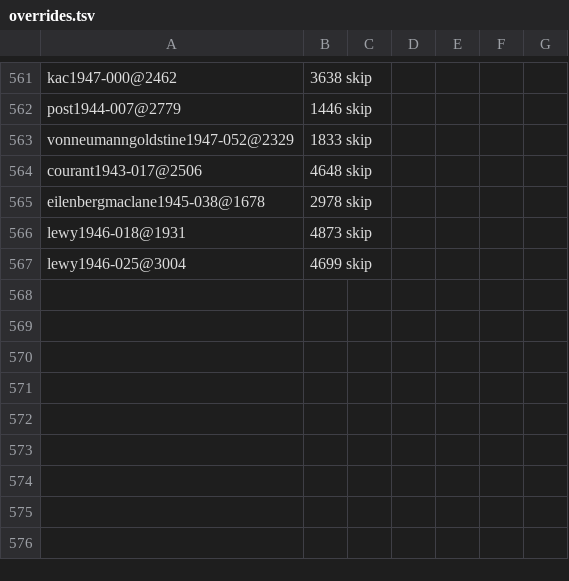
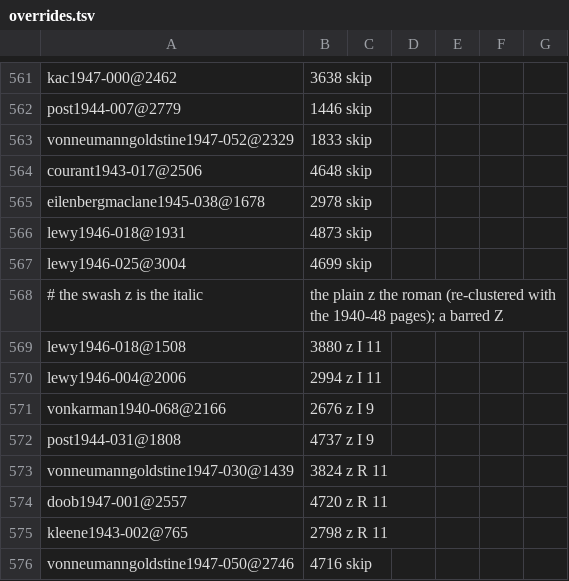
Before and after one commit to NikitaMGrimm/mills8a, a TSV file: revival/overrides.tsv, drawn as a sheet; only a part is shown, gaps mark what is left out; the diff names each change by its address in the sheet, - before the commit and + after, or states it on an @@ line.

```diff
--- a/revival/overrides.tsv
+++ b/revival/overrides.tsv
+row 568: # the swash z is the italic | the plain z the roman (re-clustered with the 1940-48 pages); a barred Z
+row 569: lewy1946-018@1508 | 3880 z I 11
+row 570: lewy1946-004@2006 | 2994 z I 11
+row 571: vonkarman1940-068@2166 | 2676 z I 9
+row 572: post1944-031@1808 | 4737 z I 9
+row 573: vonneumanngoldstine1947-030@1439 | 3824 z R 11
+row 574: doob1947-001@2557 | 4720 z R 11
+row 575: kleene1943-002@765 | 2798 z R 11
+row 576: vonneumanngoldstine1947-050@2746 | 4716 skip
```
Also changed, not shown: 1 other file.
